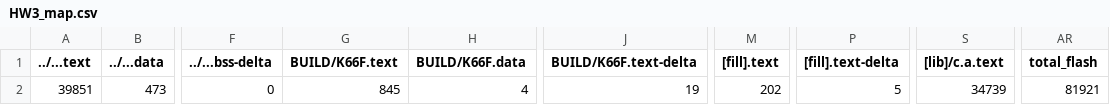
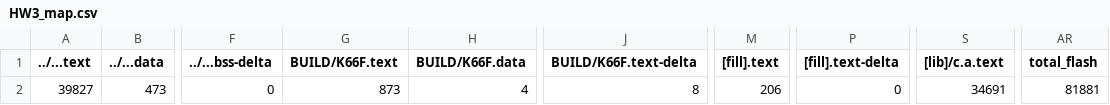
Before and after one commit to leetoby1215/Homework, a CSV file: HW3/BUILD/K66F/GCC_ARM/HW3_map.csv, drawn as a sheet; only a part is shown, gaps mark what is left out; the diff names each change by its address in the sheet, - before the commit and + after, or states it on an @@ line.

```diff
--- a/HW3/BUILD/K66F/GCC_ARM/HW3_map.csv
+++ b/HW3/BUILD/K66F/GCC_ARM/HW3_map.csv
-A2 (../...text): 39851
+A2 (../...text): 39827
-G2 (BUILD/K66F.text): 845
+G2 (BUILD/K66F.text): 873
-J2 (BUILD/K66F.text-delta): 19
+J2 (BUILD/K66F.text-delta): 8
-M2 ([fill].text): 202
+M2 ([fill].text): 206
-P2 ([fill].text-delta): 5
+P2 ([fill].text-delta): 0
-S2 ([lib]/c.a.text): 34739
+S2 ([lib]/c.a.text): 34691
-AR2 (total_flash): 81921
+AR2 (total_flash): 81881
```
Also changed, not shown: 11 other files.
